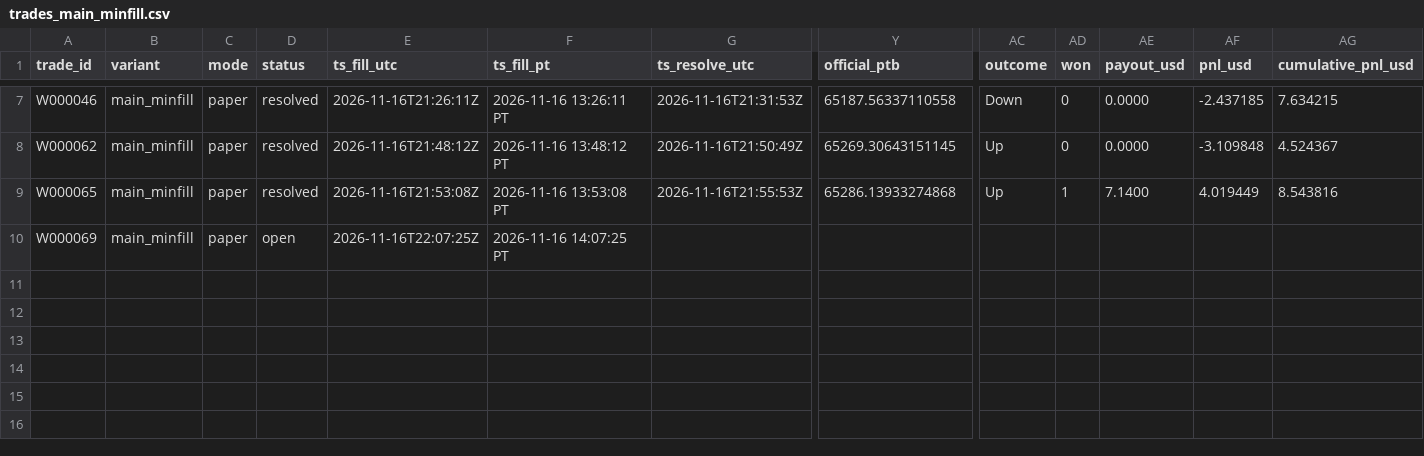
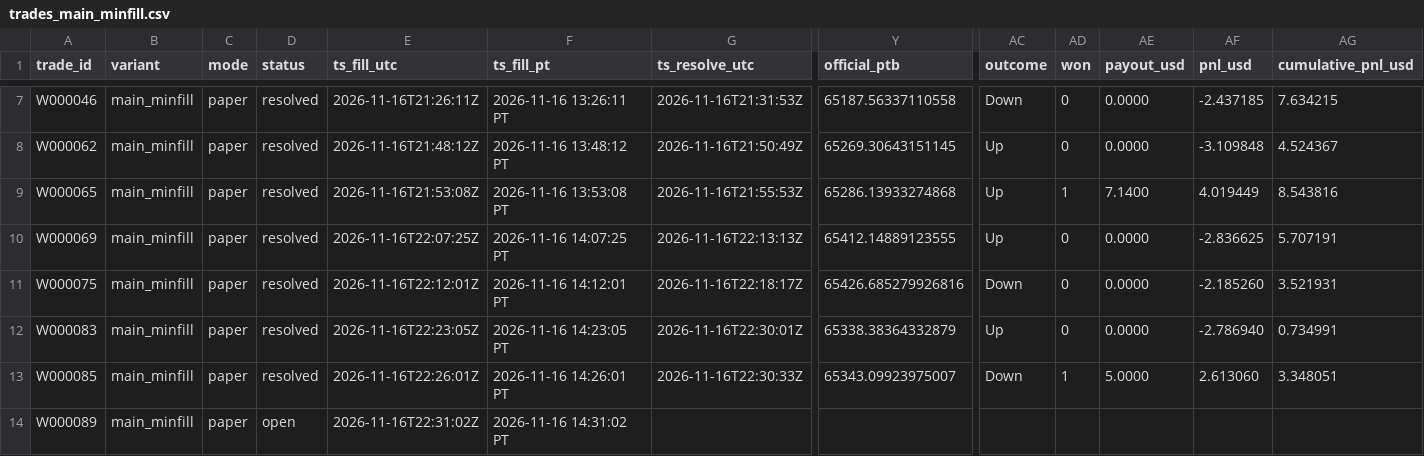
Before and after one commit to michaeldeuchar-dotcom/btc5m-paper-bot, a CSV file: data/week1/trades_main_minfill.csv, drawn as a sheet; only a part is shown, gaps mark what is left out; rows hold the shown columns only; the diff names each change by its address in the sheet, - before the commit and + after, or states it on an @@ line.

```diff
--- a/data/week1/trades_main_minfill.csv
+++ b/data/week1/trades_main_minfill.csv
-D10 (status): open
+D10 (status): resolved
-G10 (ts_resolve_utc): (empty)
+G10 (ts_resolve_utc): 2026-11-16T22:13:13Z
-Y10 (official_ptb): (empty)
+Y10 (official_ptb): 65412.14889123555
-AC10 (outcome): (empty)
+AC10 (outcome): Up
-AD10 (won): (empty)
+AD10 (won): 0
-AE10 (payout_usd): (empty)
+AE10 (payout_usd): 0.0000
-AF10 (pnl_usd): (empty)
+AF10 (pnl_usd): -2.836625
-AG10 (cumulative_pnl_usd): (empty)
+AG10 (cumulative_pnl_usd): 5.707191
+row 11: W000075 | main_minfill | paper | resolved | 2026-11-16T22:12:01Z | 2026-11-16 14:12:01 PT | 2026-11-16T22:18:17Z | 65426.685279926816 | Down | 0 | 0.0000 | -2.185260 | 3.521931
+row 12: W000083 | main_minfill | paper | resolved | 2026-11-16T22:23:05Z | 2026-11-16 14:23:05 PT | 2026-11-16T22:30:01Z | 65338.38364332879 | Up | 0 | 0.0000 | -2.786940 | 0.734991
+row 13: W000085 | main_minfill | paper | resolved | 2026-11-16T22:26:01Z | 2026-11-16 14:26:01 PT | 2026-11-16T22:30:33Z | 65343.09923975007 | Down | 1 | 5.0000 | 2.613060 | 3.348051
+row 14: W000089 | main_minfill | paper | open | 2026-11-16T22:31:02Z | 2026-11-16 14:31:02 PT
```
Also changed, not shown: data/week1/trades_blend_wide.csv, data/week1/trades_legacy_fixed.csv, 7 other files.
